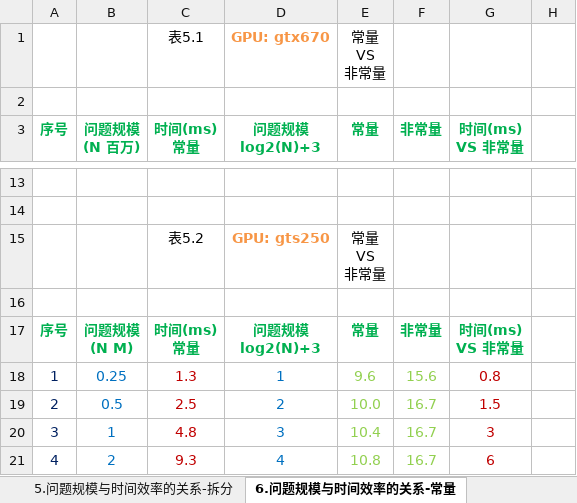
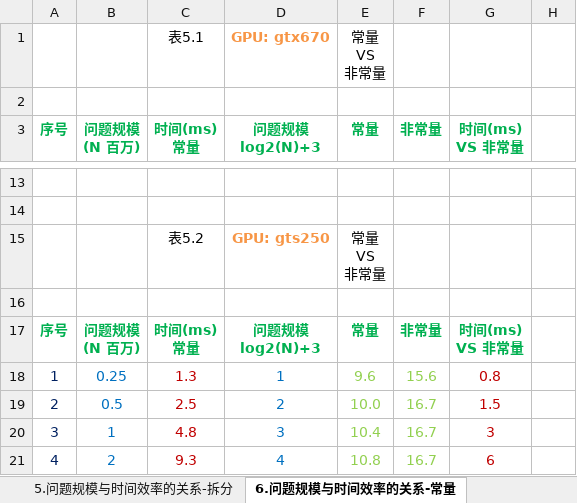
Before and after one commit to soulsheng/CudaAccMs3d, an Excel workbook: doc/基于CUDA的三维动画实时绘制效率改善算法.xlsx, sheet 6.问题规模与时间效率的关系-常量, drawn as a sheet; only a part is shown, gaps mark what is left out; values as stored, in another font and other column widths than the file's, no borders; charts and pictures not drawn; ↵ is a line break in a cell; the diff covers the shown part only; the diff names each change by its address in the sheet, - before the commit and + after, or states it on an @@ line.

```diff
--- a/doc/基于CUDA的三维动画实时绘制效率改善算法.xlsx (sheet 6.问题规模与时间效率的关系-常量)
+++ b/doc/基于CUDA的三维动画实时绘制效率改善算法.xlsx (sheet 6.问题规模与时间效率的关系-常量)
-B17 (问题规模 (N 百万)): 问题规模 ↵ (N M)
+B17 (问题规模 (N 百万)): 问题规模 ↵ (N 百万)
```
Also changed, not shown: 1 edited cell elsewhere in this sheet, sheet 7.问题规模与时间效率的关系-共享, sheet 5.问题规模与时间效率的关系-拆分, sheet 3.问题规模与时间效率的关系-GPU初始, sheet 4.问题规模与时间效率的关系-对齐, sheet 2.问题规模与时间效率的关系-CPU多线程, charts or pictures, 1 other file.
